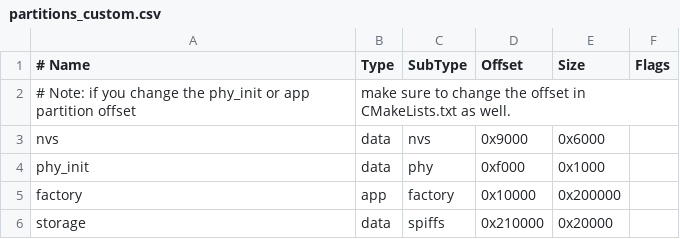
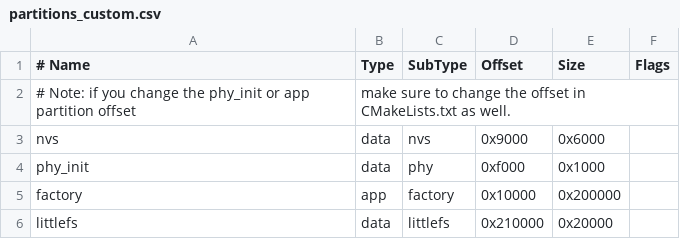
Before and after one commit to Yurisu/lv_port_esp32c3, a CSV file: partitions_custom.csv, drawn as a sheet.

```diff
--- a/partitions_custom.csv
+++ b/partitions_custom.csv
@@ -5,2 +5,2 @@ phy_init, data, phy,     0xf000,   0x1000,
 factory,  app,  factory, 0x10000,  0x200000,
-storage,  data, spiffs,  0x210000, 0x20000,
+littlefs,  data, littlefs,  0x210000, 0x20000,
```
Also changed, not shown: 3 other files.
